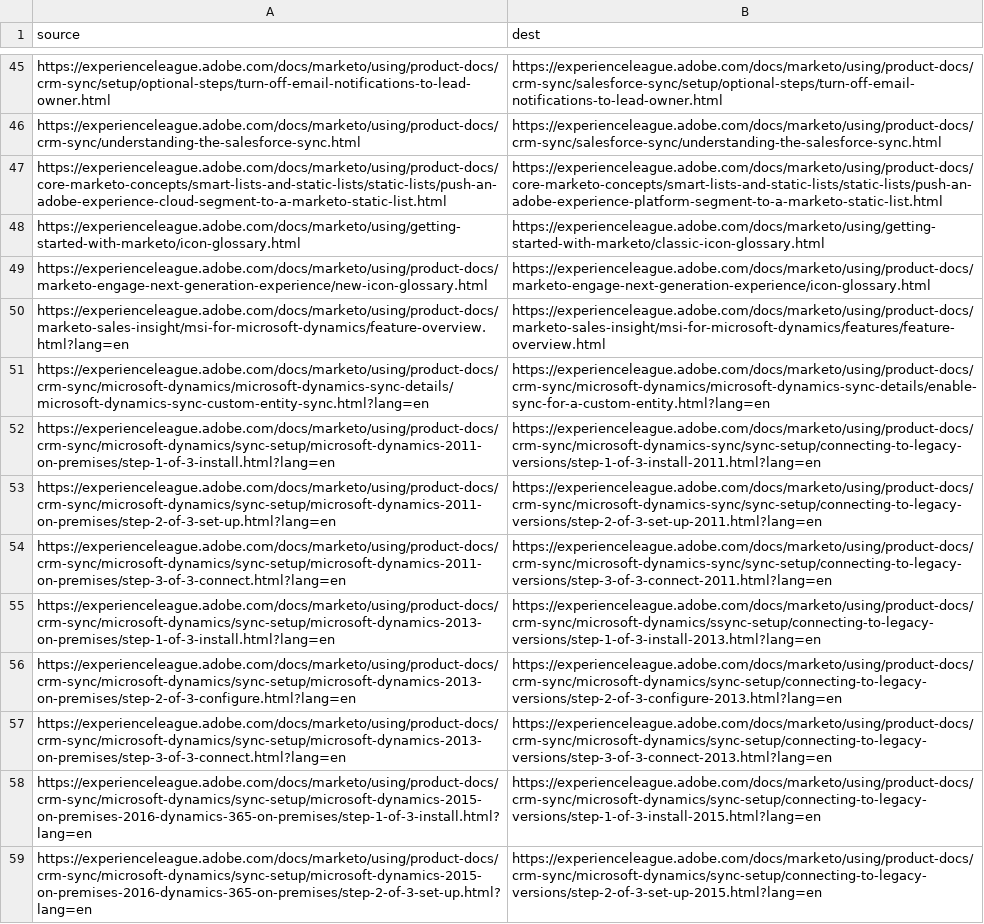
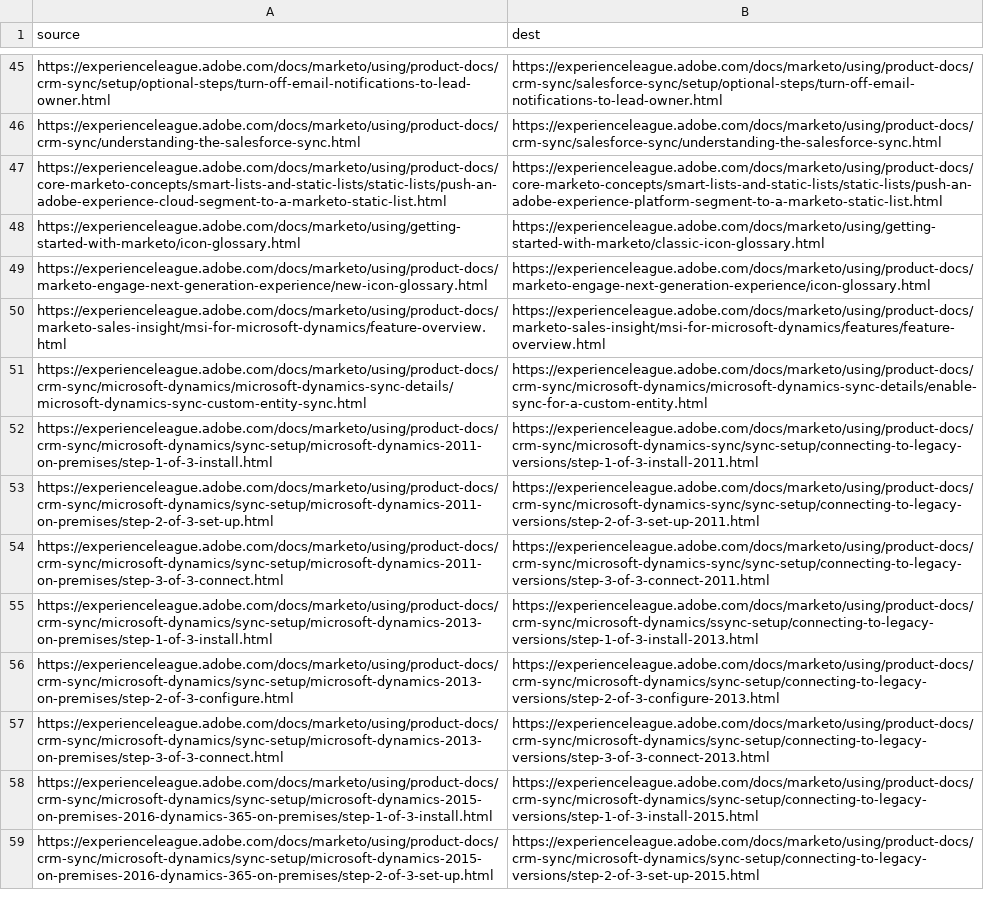
Before and after one commit to AdobeDocs/marketo.it-IT, a CSV file: redirects.csv, drawn as a sheet; only a part is shown, gaps mark what is left out; the diff covers the shown part only; the diff names each change by its address in the sheet, - before the commit and + after, or states it on an @@ line.

Commit message:
Synced non localizable files from repo .

```diff
--- a/redirects.csv
+++ b/redirects.csv
-A50 (source): https://experienceleague.adobe.com/docs/marketo/using/product-docs/marketo-sales-insight/msi-for-microsoft-dynamics/feature-overview.html?lang=en
+A50 (source): https://experienceleague.adobe.com/docs/marketo/using/product-docs/marketo-sales-insight/msi-for-microsoft-dynamics/feature-overview.html
-A51 (source): https://experienceleague.adobe.com/docs/marketo/using/product-docs/crm-sync/microsoft-dynamics/microsoft-dynamics-sync-details/microsoft-dynamics-sync-custom-entity-sync.html?lang=en
+A51 (source): https://experienceleague.adobe.com/docs/marketo/using/product-docs/crm-sync/microsoft-dynamics/microsoft-dynamics-sync-details/microsoft-dynamics-sync-custom-entity-sync.html
-B51 (dest): https://experienceleague.adobe.com/docs/marketo/using/product-docs/crm-sync/microsoft-dynamics/microsoft-dynamics-sync-details/enable-sync-for-a-custom-entity.html?lang=en
+B51 (dest): https://experienceleague.adobe.com/docs/marketo/using/product-docs/crm-sync/microsoft-dynamics/microsoft-dynamics-sync-details/enable-sync-for-a-custom-entity.html
-A52 (source): https://experienceleague.adobe.com/docs/marketo/using/product-docs/crm-sync/microsoft-dynamics/sync-setup/microsoft-dynamics-2011-on-premises/step-1-of-3-install.html?lang=en
+A52 (source): https://experienceleague.adobe.com/docs/marketo/using/product-docs/crm-sync/microsoft-dynamics/sync-setup/microsoft-dynamics-2011-on-premises/step-1-of-3-install.html
-B52 (dest): https://experienceleague.adobe.com/docs/marketo/using/product-docs/crm-sync/microsoft-dynamics-sync/sync-setup/connecting-to-legacy-versions/step-1-of-3-install-2011.html?lang=en
+B52 (dest): https://experienceleague.adobe.com/docs/marketo/using/product-docs/crm-sync/microsoft-dynamics-sync/sync-setup/connecting-to-legacy-versions/step-1-of-3-install-2011.html
-A53 (source): https://experienceleague.adobe.com/docs/marketo/using/product-docs/crm-sync/microsoft-dynamics/sync-setup/microsoft-dynamics-2011-on-premises/step-2-of-3-set-up.html?lang=en
+A53 (source): https://experienceleague.adobe.com/docs/marketo/using/product-docs/crm-sync/microsoft-dynamics/sync-setup/microsoft-dynamics-2011-on-premises/step-2-of-3-set-up.html
-B53 (dest): https://experienceleague.adobe.com/docs/marketo/using/product-docs/crm-sync/microsoft-dynamics-sync/sync-setup/connecting-to-legacy-versions/step-2-of-3-set-up-2011.html?lang=en
+B53 (dest): https://experienceleague.adobe.com/docs/marketo/using/product-docs/crm-sync/microsoft-dynamics-sync/sync-setup/connecting-to-legacy-versions/step-2-of-3-set-up-2011.html
-A54 (source): https://experienceleague.adobe.com/docs/marketo/using/product-docs/crm-sync/microsoft-dynamics/sync-setup/microsoft-dynamics-2011-on-premises/step-3-of-3-connect.html?lang=en
+A54 (source): https://experienceleague.adobe.com/docs/marketo/using/product-docs/crm-sync/microsoft-dynamics/sync-setup/microsoft-dynamics-2011-on-premises/step-3-of-3-connect.html
-B54 (dest): https://experienceleague.adobe.com/docs/marketo/using/product-docs/crm-sync/microsoft-dynamics-sync/sync-setup/connecting-to-legacy-versions/step-3-of-3-connect-2011.html?lang=en
+B54 (dest): https://experienceleague.adobe.com/docs/marketo/using/product-docs/crm-sync/microsoft-dynamics-sync/sync-setup/connecting-to-legacy-versions/step-3-of-3-connect-2011.html
-A55 (source): https://experienceleague.adobe.com/docs/marketo/using/product-docs/crm-sync/microsoft-dynamics/sync-setup/microsoft-dynamics-2013-on-premises/step-1-of-3-install.html?lang=en
+A55 (source): https://experienceleague.adobe.com/docs/marketo/using/product-docs/crm-sync/microsoft-dynamics/sync-setup/microsoft-dynamics-2013-on-premises/step-1-of-3-install.html
-B55 (dest): https://experienceleague.adobe.com/docs/marketo/using/product-docs/crm-sync/microsoft-dynamics/ssync-setup/connecting-to-legacy-versions/step-1-of-3-install-2013.html?lang=en
+B55 (dest): https://experienceleague.adobe.com/docs/marketo/using/product-docs/crm-sync/microsoft-dynamics/ssync-setup/connecting-to-legacy-versions/step-1-of-3-install-2013.html
-A56 (source): https://experienceleague.adobe.com/docs/marketo/using/product-docs/crm-sync/microsoft-dynamics/sync-setup/microsoft-dynamics-2013-on-premises/step-2-of-3-configure.html?lang=en
+A56 (source): https://experienceleague.adobe.com/docs/marketo/using/product-docs/crm-sync/microsoft-dynamics/sync-setup/microsoft-dynamics-2013-on-premises/step-2-of-3-configure.html
-B56 (dest): https://experienceleague.adobe.com/docs/marketo/using/product-docs/crm-sync/microsoft-dynamics/sync-setup/connecting-to-legacy-versions/step-2-of-3-configure-2013.html?lang=en
+B56 (dest): https://experienceleague.adobe.com/docs/marketo/using/product-docs/crm-sync/microsoft-dynamics/sync-setup/connecting-to-legacy-versions/step-2-of-3-configure-2013.html
-A57 (source): https://experienceleague.adobe.com/docs/marketo/using/product-docs/crm-sync/microsoft-dynamics/sync-setup/microsoft-dynamics-2013-on-premises/step-3-of-3-connect.html?lang=en
+A57 (source): https://experienceleague.adobe.com/docs/marketo/using/product-docs/crm-sync/microsoft-dynamics/sync-setup/microsoft-dynamics-2013-on-premises/step-3-of-3-connect.html
-B57 (dest): https://experienceleague.adobe.com/docs/marketo/using/product-docs/crm-sync/microsoft-dynamics/sync-setup/connecting-to-legacy-versions/step-3-of-3-connect-2013.html?lang=en
+B57 (dest): https://experienceleague.adobe.com/docs/marketo/using/product-docs/crm-sync/microsoft-dynamics/sync-setup/connecting-to-legacy-versions/step-3-of-3-connect-2013.html
-A58 (source): https://experienceleague.adobe.com/docs/marketo/using/product-docs/crm-sync/microsoft-dynamics/sync-setup/microsoft-dynamics-2015-on-premises-2016-dynamics-365-on-premises/step-1-of-3-install.html?lang=en
+A58 (source): https://experienceleague.adobe.com/docs/marketo/using/product-docs/crm-sync/microsoft-dynamics/sync-setup/microsoft-dynamics-2015-on-premises-2016-dynamics-365-on-premises/step-1-of-3-install.html
-B58 (dest): https://experienceleague.adobe.com/docs/marketo/using/product-docs/crm-sync/microsoft-dynamics/sync-setup/connecting-to-legacy-versions/step-1-of-3-install-2015.html?lang=en
+B58 (dest): https://experienceleague.adobe.com/docs/marketo/using/product-docs/crm-sync/microsoft-dynamics/sync-setup/connecting-to-legacy-versions/step-1-of-3-install-2015.html
-A59 (source): https://experienceleague.adobe.com/docs/marketo/using/product-docs/crm-sync/microsoft-dynamics/sync-setup/microsoft-dynamics-2015-on-premises-2016-dynamics-365-on-premises/step-2-of-3-set-up.html?lang=en
+A59 (source): https://experienceleague.adobe.com/docs/marketo/using/product-docs/crm-sync/microsoft-dynamics/sync-setup/microsoft-dynamics-2015-on-premises-2016-dynamics-365-on-premises/step-2-of-3-set-up.html
-B59 (dest): https://experienceleague.adobe.com/docs/marketo/using/product-docs/crm-sync/microsoft-dynamics/sync-setup/connecting-to-legacy-versions/step-2-of-3-set-up-2015.html?lang=en
+B59 (dest): https://experienceleague.adobe.com/docs/marketo/using/product-docs/crm-sync/microsoft-dynamics/sync-setup/connecting-to-legacy-versions/step-2-of-3-set-up-2015.html
```
Also changed, not shown: 3 removed rows and 41 edited cells elsewhere in this file.
